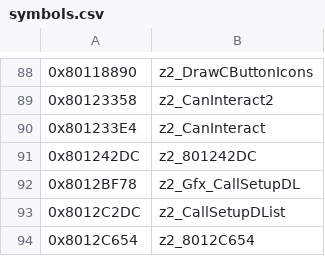
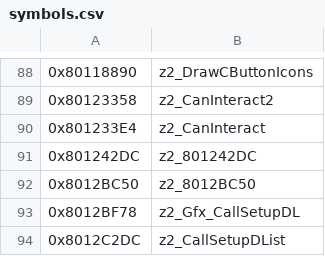
Before and after one commit to isghj5/mm-rando, a CSV file: assembly/symbols.csv, drawn as a sheet; only a part is shown, gaps mark what is left out; the shorter side is filled out with more unchanged rows; the diff names each change by its address in the sheet, - before the commit and + after, or states it on an @@ line.

```diff
--- a/assembly/symbols.csv
+++ b/assembly/symbols.csv
+row 92: 0x8012BC50 | z2_8012BC50
```
Also changed, not shown: 10 other files.
